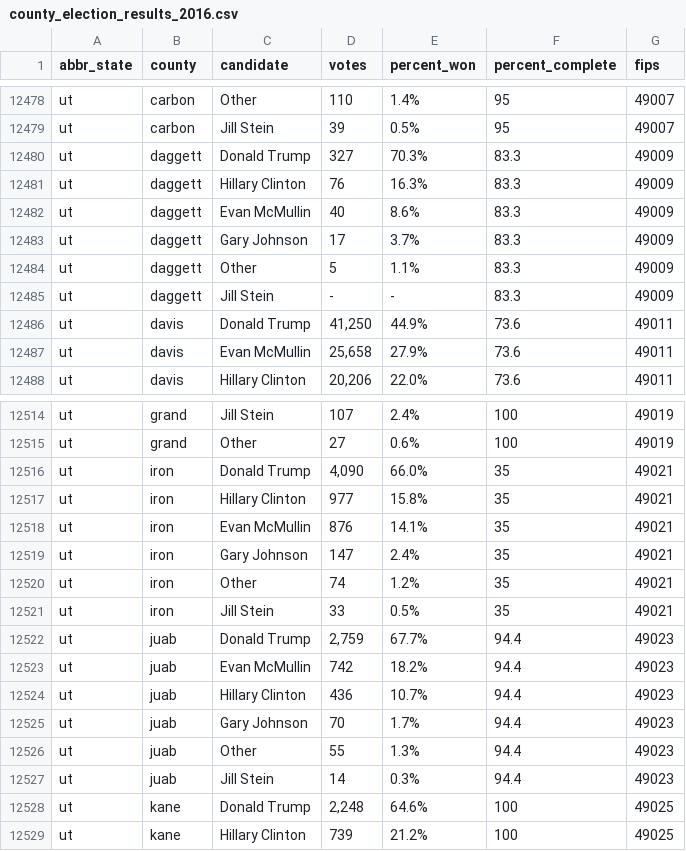
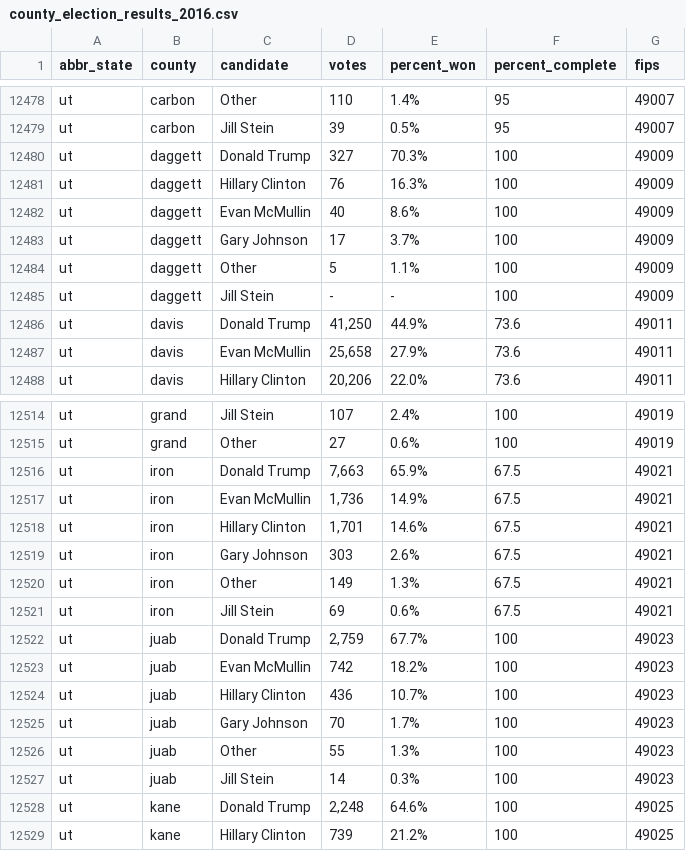
Before and after one commit to dstuck/county_election_results_2016, a CSV file: county_election_results_2016.csv, drawn as a sheet; only a part is shown, gaps mark what is left out; the diff covers the shown part only.

```diff
--- a/county_election_results_2016.csv
+++ b/county_election_results_2016.csv
@@ -12479,8 +12479,8 @@
 "ut","carbon","Jill Stein","39","0.5%","95",49007
-"ut","daggett","Donald Trump","327","70.3%","83.3",49009
-"ut","daggett","Hillary Clinton","76","16.3%","83.3",49009
-"ut","daggett","Evan McMullin","40","8.6%","83.3",49009
-"ut","daggett","Gary Johnson","17","3.7%","83.3",49009
-"ut","daggett","Other","5","1.1%","83.3",49009
-"ut","daggett","Jill Stein","-","-","83.3",49009
+"ut","daggett","Donald Trump","327","70.3%","100",49009
+"ut","daggett","Hillary Clinton","76","16.3%","100",49009
+"ut","daggett","Evan McMullin","40","8.6%","100",49009
+"ut","daggett","Gary Johnson","17","3.7%","100",49009
+"ut","daggett","Other","5","1.1%","100",49009
+"ut","daggett","Jill Stein","-","-","100",49009
 "ut","davis","Donald Trump","41,250","44.9%","73.6",49011
@@ -12515,14 +12515,14 @@
 "ut","grand","Other","27","0.6%","100",49019
-"ut","iron","Donald Trump","4,090","66.0%","35",49021
-"ut","iron","Hillary Clinton","977","15.8%","35",49021
-"ut","iron","Evan McMullin","876","14.1%","35",49021
-"ut","iron","Gary Johnson","147","2.4%","35",49021
-"ut","iron","Other","74","1.2%","35",49021
-"ut","iron","Jill Stein","33","0.5%","35",49021
-"ut","juab","Donald Trump","2,759","67.7%","94.4",49023
-"ut","juab","Evan McMullin","742","18.2%","94.4",49023
-"ut","juab","Hillary Clinton","436","10.7%","94.4",49023
-"ut","juab","Gary Johnson","70","1.7%","94.4",49023
-"ut","juab","Other","55","1.3%","94.4",49023
-"ut","juab","Jill Stein","14","0.3%","94.4",49023
+"ut","iron","Donald Trump","7,663","65.9%","67.5",49021
+"ut","iron","Evan McMullin","1,736","14.9%","67.5",49021
+"ut","iron","Hillary Clinton","1,701","14.6%","67.5",49021
+"ut","iron","Gary Johnson","303","2.6%","67.5",49021
+"ut","iron","Other","149","1.3%","67.5",49021
+"ut","iron","Jill Stein","69","0.6%","67.5",49021
+"ut","juab","Donald Trump","2,759","67.7%","100",49023
+"ut","juab","Evan McMullin","742","18.2%","100",49023
+"ut","juab","Hillary Clinton","436","10.7%","100",49023
+"ut","juab","Gary Johnson","70","1.7%","100",49023
+"ut","juab","Other","55","1.3%","100",49023
+"ut","juab","Jill Stein","14","0.3%","100",49023
 "ut","kane","Donald Trump","2,248","64.6%","100",49025
```
Also changed, not shown: 50 edited cells elsewhere in this file.
